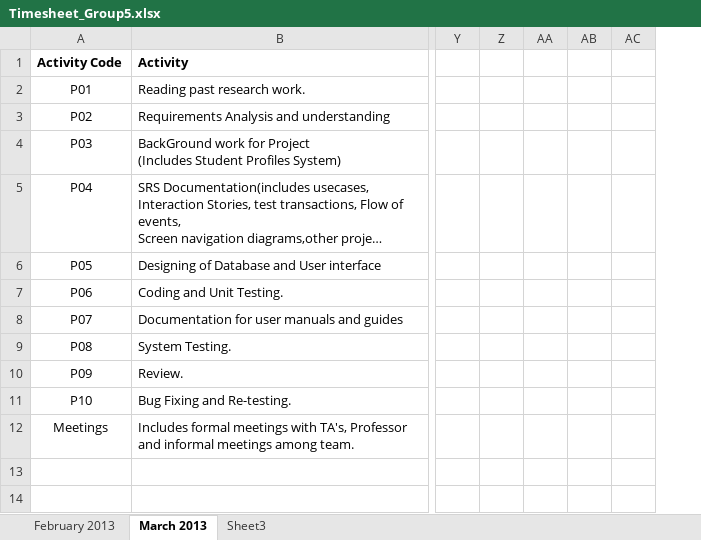
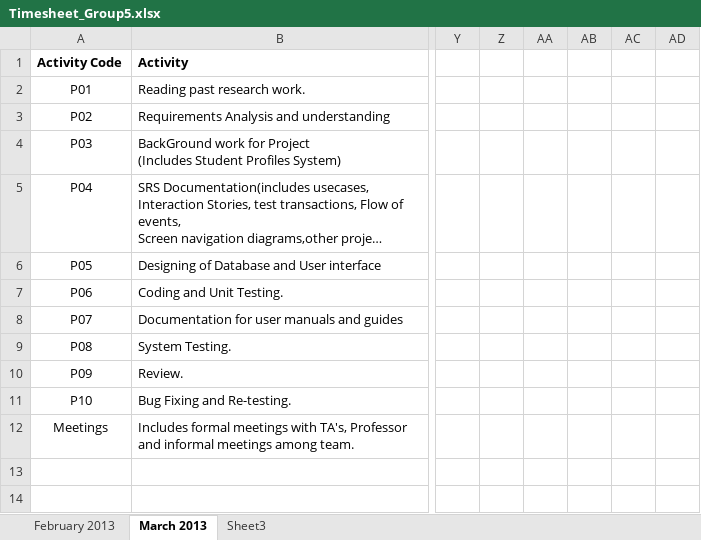
Before and after one commit to shashikant-kumar/ooad-project-ebay, an Excel workbook: Ebay2013/WebContent/TimeSheet/Timesheet_Group5.xlsx, sheet March 2013, drawn as a sheet; only a part is shown, gaps mark what is left out; long unchanged cells end in …; values as stored, in another font and other column widths than the file's, no borders; the diff names each change by its address in the sheet, - before the commit and + after, or states it on an @@ line.

Commit message:
updated by sravvani date 24/03/2013

```diff
--- a/Ebay2013/WebContent/TimeSheet/Timesheet_Group5.xlsx (sheet March 2013)
+++ b/Ebay2013/WebContent/TimeSheet/Timesheet_Group5.xlsx (sheet March 2013)
+column AD, empty
```
